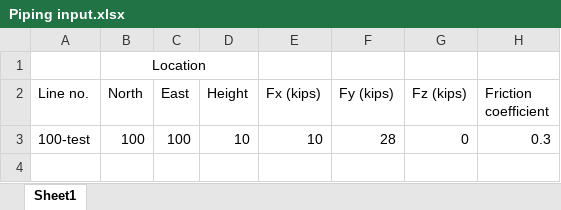
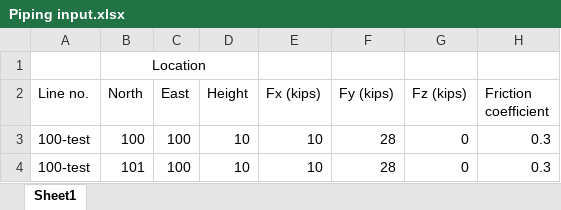
Before and after one commit to sharad28/Civil_Project, an Excel workbook: Piping input.xlsx, sheet Sheet1, drawn as a sheet; values as stored, in another font and other column widths than the file's, no borders; the diff names each change by its address in the sheet, - before the commit and + after, or states it on an @@ line.

Commit message:
updating piping input excel

```diff
--- a/Piping input.xlsx (sheet Sheet1)
+++ b/Piping input.xlsx (sheet Sheet1)
+row 4: 100-test | 101 | 100 | 10 | 10 | 28 | 0 | 0.3
```
